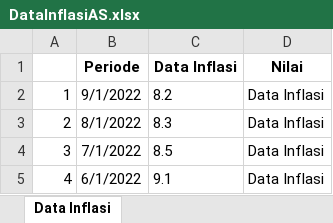
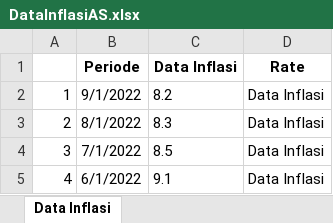
Before and after one commit to viansudardan/capstone_project, an Excel workbook: DataInflasiAS.xlsx, sheet Data Inflasi, drawn as a sheet; only a part is shown; values as stored, in another font and other column widths than the file's, no borders; the diff names each change by its address in the sheet, - before the commit and + after, or states it on an @@ line.

Commit message:
Update DataInflasiAS.xlsx

```diff
--- a/DataInflasiAS.xlsx (sheet Data Inflasi)
+++ b/DataInflasiAS.xlsx (sheet Data Inflasi)
-D1: Nilai
+D1: Rate
```
